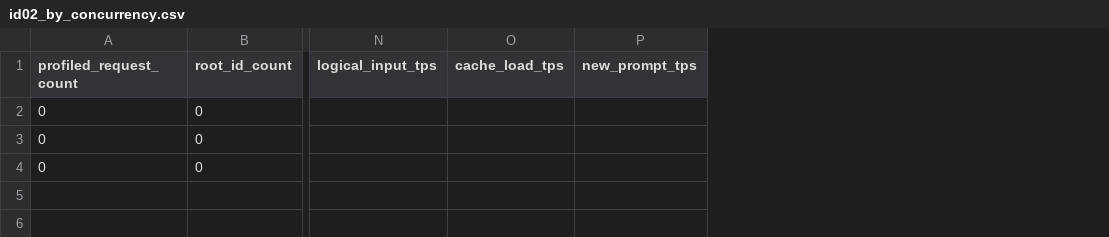
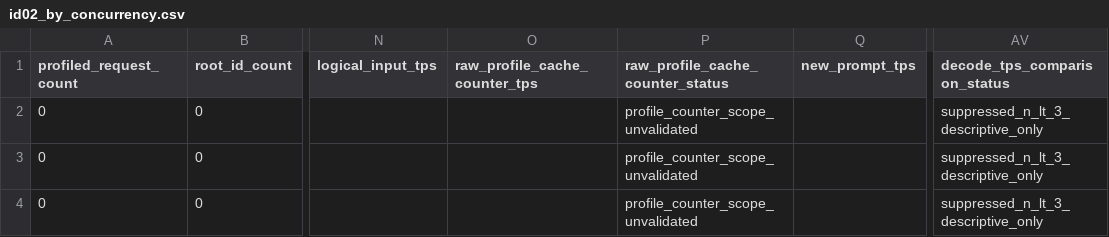
Before and after one commit to sskim-ai/InferenceX_analysis, a CSV file: studies/h200_gpu_resident_mtp/processed/id02_by_concurrency.csv, drawn as a sheet; only a part is shown, gaps mark what is left out; removed rows and columns are numbered as before the commit, all else as after; the diff names each change by its address in the sheet, - before the commit and + after, or states it on an @@ line.

```diff
--- a/studies/h200_gpu_resident_mtp/processed/id02_by_concurrency.csv
+++ b/studies/h200_gpu_resident_mtp/processed/id02_by_concurrency.csv
-column O (cache_load_tps), empty
+column O (raw_profile_cache_counter_tps), empty
+column P (raw_profile_cache_counter_status), rows 2-4: all profile_counter_scope_unvalidated
+column AV (decode_tps_comparison_status), rows 2-4: all suppressed_n_lt_3_descriptive_only
```
Also changed, not shown: studies/h200_gpu_resident_mtp/processed/concurrency_summary.csv, studies/h200_gpu_resident_mtp/processed/h200_c8_hisparse_vs_gpu_resident.csv, 28 other files.
